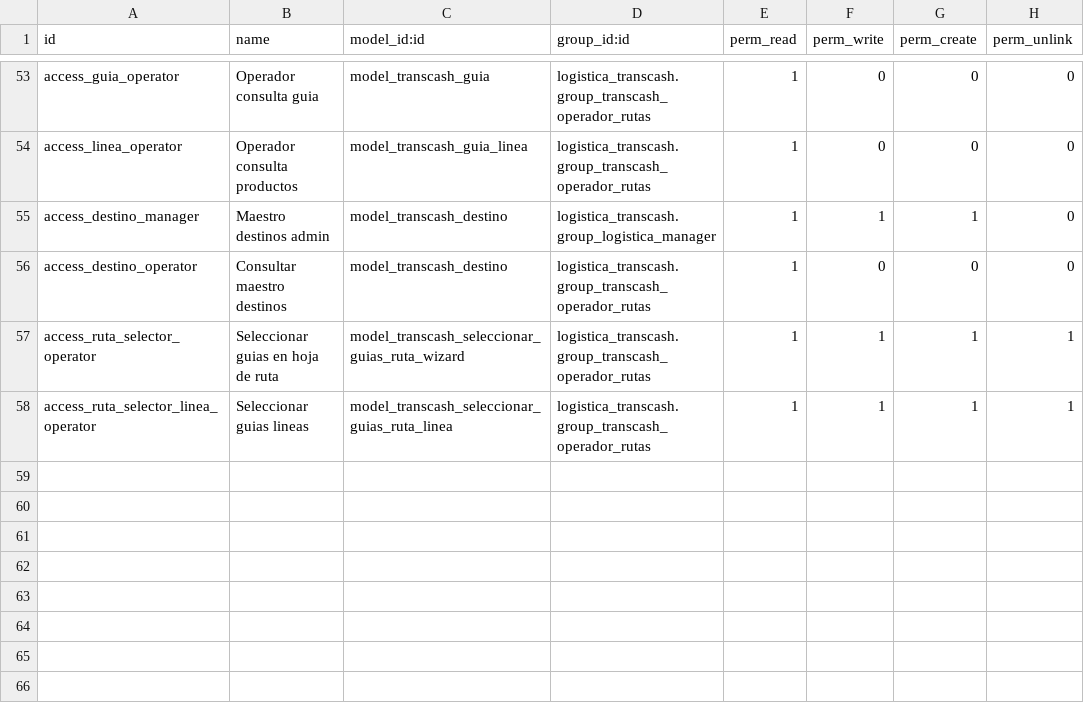
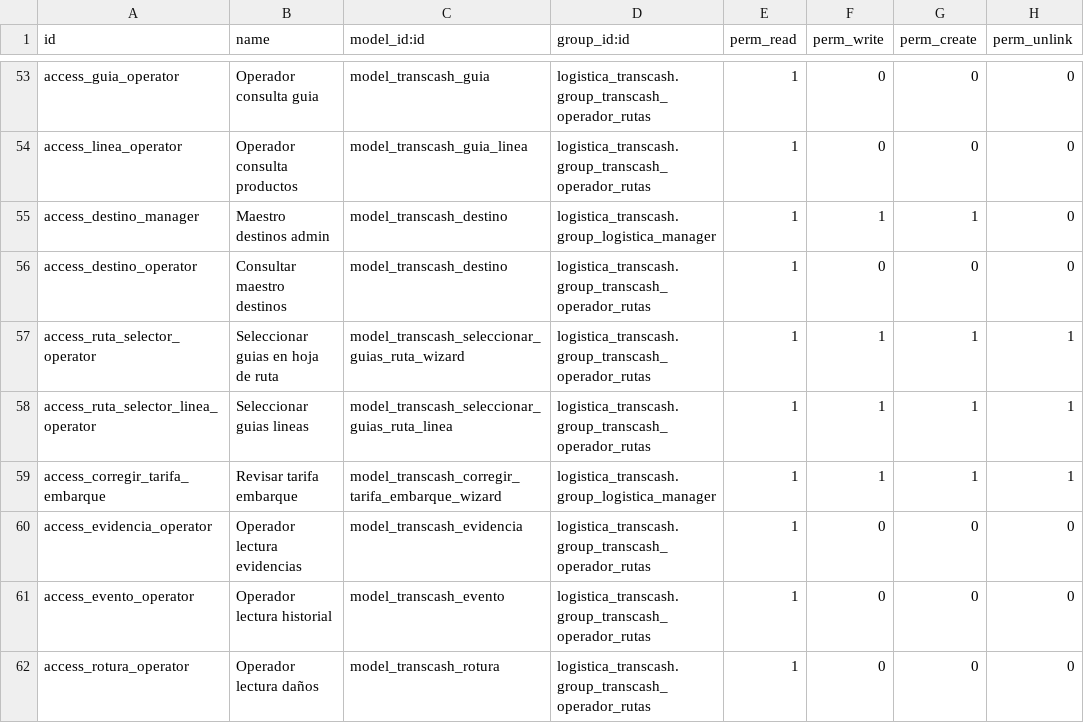
Before and after one commit to midrovom/theme_prime_custom, a CSV file: logistica_transcash/security/ir.model.access.csv, drawn as a sheet; only a part is shown, gaps mark what is left out.

```diff
--- a/logistica_transcash/security/ir.model.access.csv
+++ b/logistica_transcash/security/ir.model.access.csv
@@ -58 +58,5 @@ access_ruta_selector_operator,Seleccionar guias en hoja de ruta,model_transcash_
 access_ruta_selector_linea_operator,Seleccionar guias lineas,model_transcash_seleccionar_guias_ruta_linea,logistica_transcash.group_transcash_operador_rutas,1,1,1,1
+access_corregir_tarifa_embarque,Revisar tarifa embarque,model_transcash_corregir_tarifa_embarque_wizard,logistica_transcash.group_logistica_manager,1,1,1,1
+access_evidencia_operator,Operador lectura evidencias,model_transcash_evidencia,logistica_transcash.group_transcash_operador_rutas,1,0,0,0
+access_evento_operator,Operador lectura historial,model_transcash_evento,logistica_transcash.group_transcash_operador_rutas,1,0,0,0
+access_rotura_operator,Operador lectura daños,model_transcash_rotura,logistica_transcash.group_transcash_operador_rutas,1,0,0,0
```
Also changed, not shown: 25 other files.
